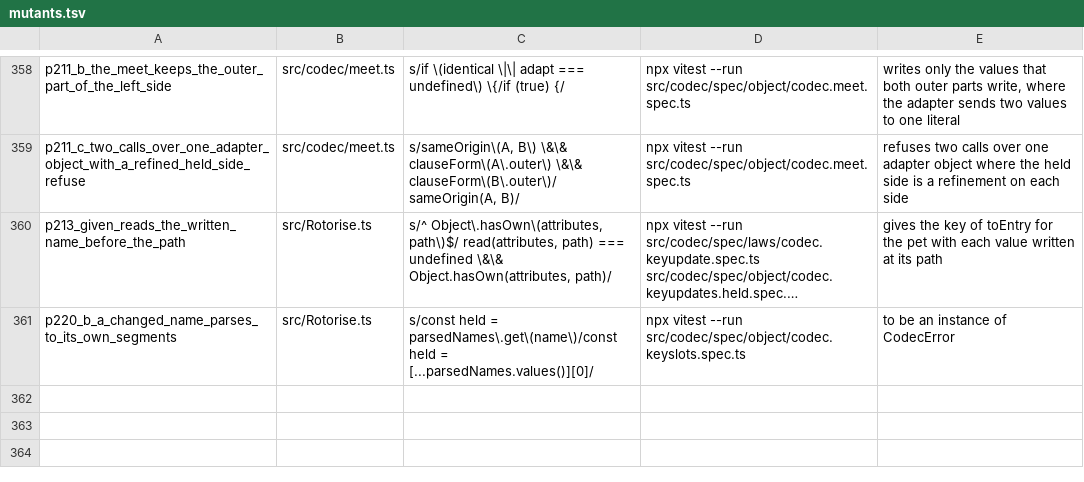
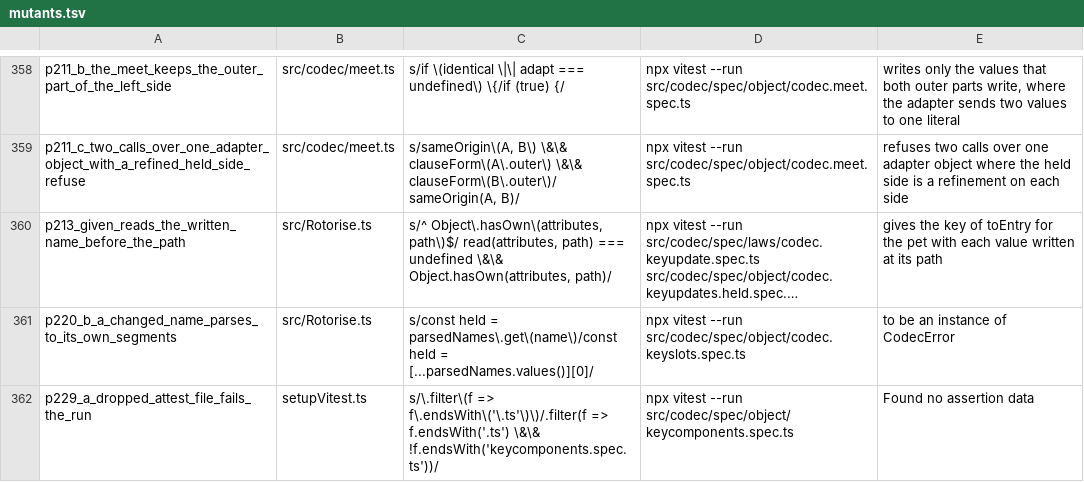
Before and after one commit to josher8a/rotorise, a TSV file: scripts/mutants.tsv, drawn as a sheet; only a part is shown, gaps mark what is left out; long unchanged cells end in …; the diff names each change by its address in the sheet, - before the commit and + after, or states it on an @@ line.

Commit message:
test(attest): the setup checks only the files that import attest
The setup of attest built a TypeScript 6 language service over each
root file of tsconfig.json, all of src, in the main vitest process.
tsc of TypeScript 6 on that program, with --extendedDiagnostics:
7868265 instantiations, 3711874K memory used. The 12 files that
import @ark/attest, with their imports: 806573 instantiations,
1292637K memory used. Only such a file holds an assertion, so attest
spent most of the heap on types that no assertion reads.

setupVitest.ts writes a tsconfig to node_modules/.cache/attest whose
root files are the files of src that import @ark/attest, or that hold
an import the scanner cannot read, and passes the tsconfig to setup.
The tsconfig sets composite off, because a composite project must
list each file that loads. The file cannot live in .attest: the setup
deletes that directory.

Measured in the slot, whole suite, 3118 passed and 13 skipped in each
run:
- at HEAD, heap limit 6000: 86 s, RSS peak of the main process
  3995 MB;
- with the pass, heap limit 2096: 69 s, RSS peak 1872 MB.
The assertion data is the same, except that TypeScript prints one
union of keycomponents.spec.ts in another member order. The order
follows the order in which the checker creates the types, and the
assertion compares the types, not the text.

A file with an assertion that the list drops fails the run, because
attest throws "Found no assertion data". The new mutant row
p229_a_dropped_attest_file_fails_the_run pins the failure. mutants.sh
--files setupVitest.ts: 7 died. --noop-only: 348 rows, 0 noop.
npm run check, format:ci and attest-setup-probe.sh pass.

The CI heap limit of ec33a15a stays: 1872 MB under a 2096 MB limit
leaves a small margin.

```diff
--- a/scripts/mutants.tsv
+++ b/scripts/mutants.tsv
+row 362: p229_a_dropped_attest_file_fails_the_run | setupVitest.ts | s/\.filter\(f => f\.endsWith\('\.ts'\)\)/.filter(f => f.endsWith('.ts') \&\& !f.endsWith('keycomponents.spec.ts'))/ | npx vitest --run src/codec/spec/object/keycomponents.spec.ts | Found no assertion data
```
Also changed, not shown: 1 other file.
